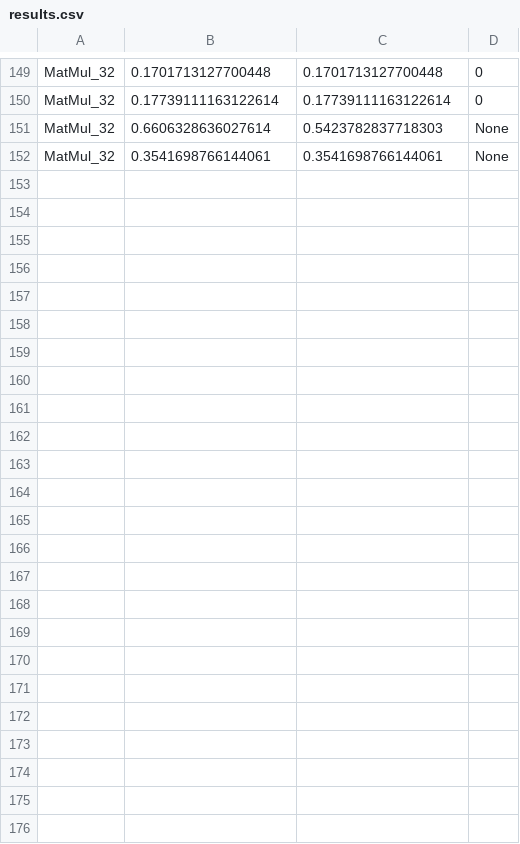
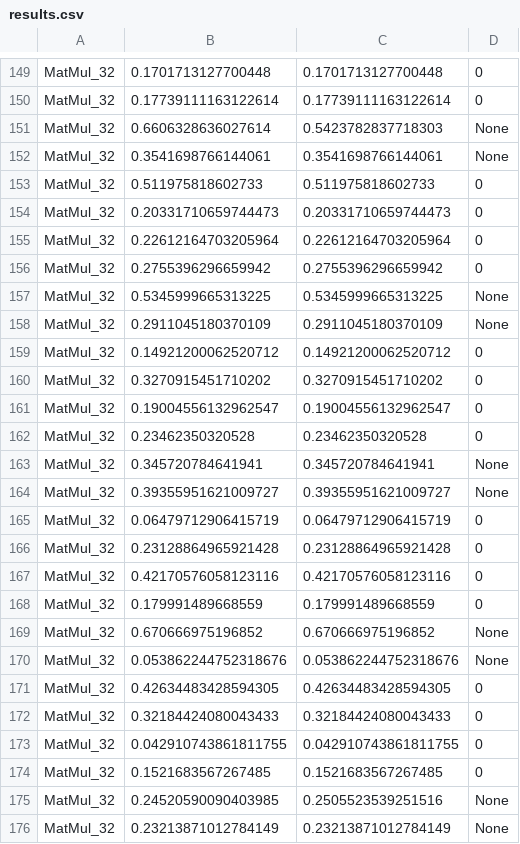
Before and after one commit to gebegebegebe/onnx-transformer, a CSV file: results_fault_injection/results.csv, drawn as a sheet; only a part is shown, gaps mark what is left out.

Commit message:
fixed inject parameters

```diff
--- a/results_fault_injection/results.csv
+++ b/results_fault_injection/results.csv
@@ -152 +152,25 @@ MatMul_32,0.6606328636027614,0.5423782837718303,None
 MatMul_32,0.3541698766144061,0.3541698766144061,None
+MatMul_32,0.511975818602733,0.511975818602733,0
+MatMul_32,0.20331710659744473,0.20331710659744473,0
+MatMul_32,0.22612164703205964,0.22612164703205964,0
+MatMul_32,0.2755396296659942,0.2755396296659942,0
+MatMul_32,0.5345999665313225,0.5345999665313225,None
+MatMul_32,0.2911045180370109,0.2911045180370109,None
+MatMul_32,0.14921200062520712,0.14921200062520712,0
+MatMul_32,0.3270915451710202,0.3270915451710202,0
+MatMul_32,0.19004556132962547,0.19004556132962547,0
+MatMul_32,0.23462350320528,0.23462350320528,0
+MatMul_32,0.345720784641941,0.345720784641941,None
+MatMul_32,0.39355951621009727,0.39355951621009727,None
+MatMul_32,0.06479712906415719,0.06479712906415719,0
+MatMul_32,0.23128864965921428,0.23128864965921428,0
+MatMul_32,0.42170576058123116,0.42170576058123116,0
+MatMul_32,0.179991489668559,0.179991489668559,0
+MatMul_32,0.670666975196852,0.670666975196852,None
+MatMul_32,0.053862244752318676,0.053862244752318676,None
+MatMul_32,0.42634483428594305,0.42634483428594305,0
+MatMul_32,0.32184424080043433,0.32184424080043433,0
+MatMul_32,0.042910743861811755,0.042910743861811755,0
+MatMul_32,0.1521683567267485,0.1521683567267485,0
+MatMul_32,0.24520590090403985,0.2505523539251516,None
+MatMul_32,0.23213871012784149,0.23213871012784149,None
```
Also changed, not shown: 1 other file.
